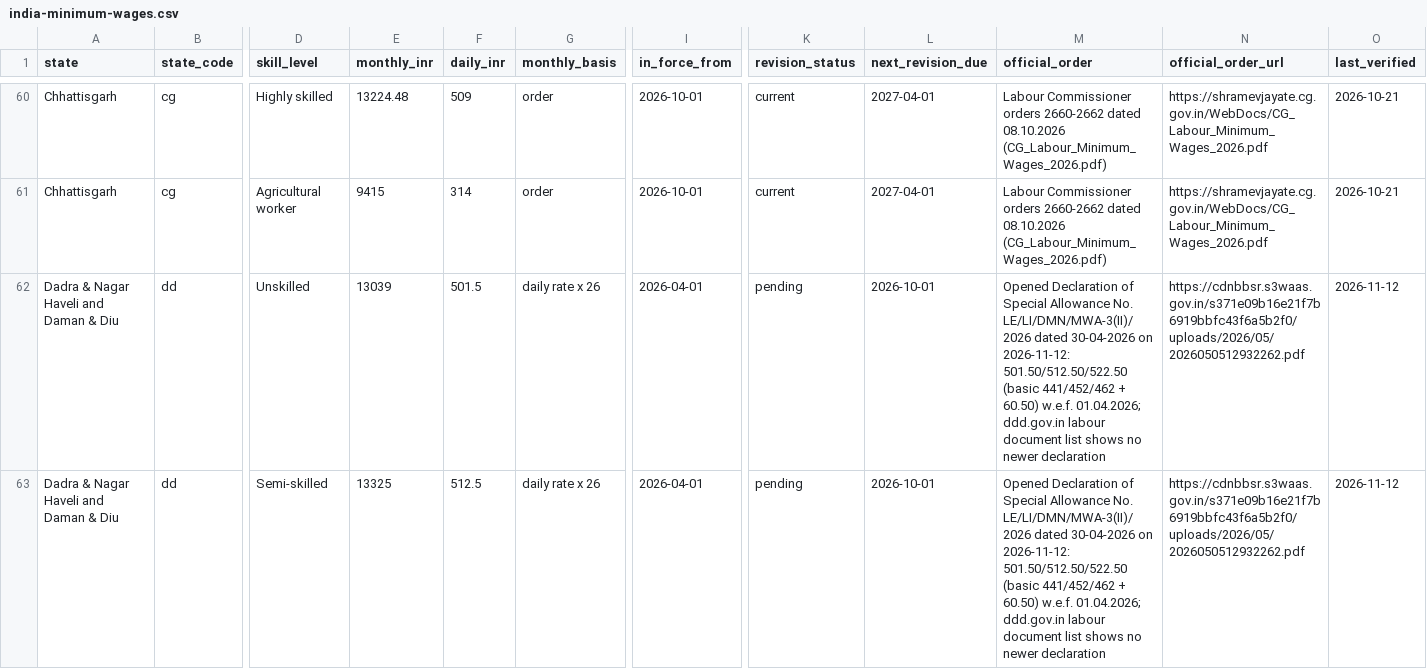
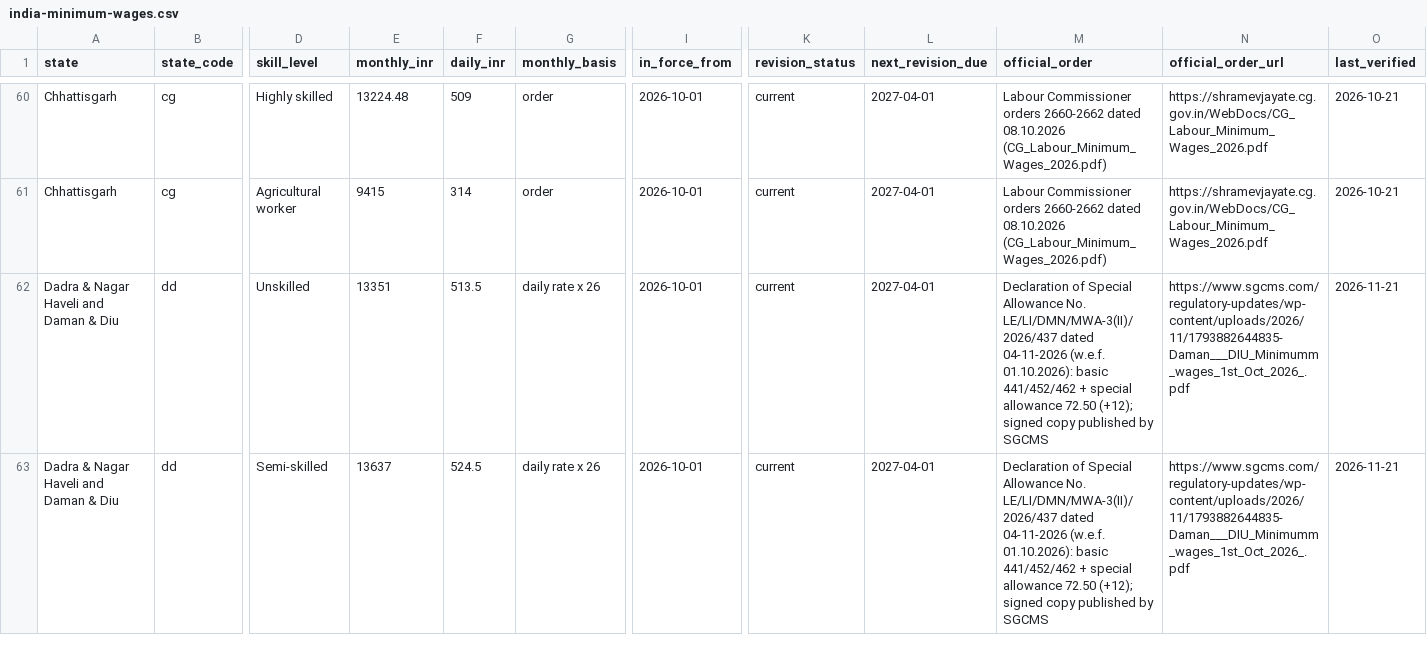
Before and after one commit to sumeetyadav10/india-minimum-wages, a CSV file: data/india-minimum-wages.csv, drawn as a sheet; only a part is shown, gaps mark what is left out; the diff covers the shown part only; the diff names each change by its address in the sheet, - before the commit and + after, or states it on an @@ line.

```diff
--- a/data/india-minimum-wages.csv
+++ b/data/india-minimum-wages.csv
-E62 (monthly_inr): 13039
+E62 (monthly_inr): 13351
-F62 (daily_inr): 501.5
+F62 (daily_inr): 513.5
-I62:I63 (in_force_from): 2026-04-01
+I62:I63 (in_force_from): 2026-10-01
-K62:K63 (revision_status): pending
+K62:K63 (revision_status): current
-L62:L63 (next_revision_due): 2026-10-01
+L62:L63 (next_revision_due): 2027-04-01
-M62:M63 (official_order): Opened Declaration of Special Allowance No. LE/LI/DMN/MWA-3(II)/2026 dated 30-04-2026 on 2026-11-12: 501.50/512.50/522.50 (basic 441/452/462 + 60.50) w.e.f. 01.04.2026; ddd.gov.in labour document list shows no newer declaration
+M62:M63 (official_order): Declaration of Special Allowance No. LE/LI/DMN/MWA-3(II)/2026/437 dated 04-11-2026 (w.e.f. 01.10.2026): basic 441/452/462 + special allowance 72.50 (+12); signed copy published by SGCMS
-N62:N63 (official_order_url): https://cdnbbsr.s3waas.gov.in/s371e09b16e21f7b6919bbfc43f6a5b2f0/uploads/2026/05/2026050512932262.pdf
+N62:N63 (official_order_url): https://www.sgcms.com/regulatory-updates/wp-content/uploads/2026/11/1793882644835-Daman___DIU_Minimumm_wages_1st_Oct_2026_.pdf
-O62:O63 (last_verified): 2026-11-12
+O62:O63 (last_verified): 2026-11-21
-E63 (monthly_inr): 13325
+E63 (monthly_inr): 13637
-F63 (daily_inr): 512.5
+F63 (daily_inr): 524.5
```
Also changed, not shown: 24 edited cells elsewhere in this file.
